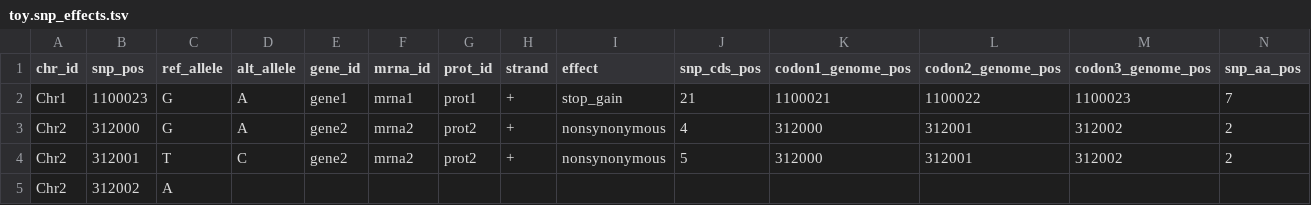
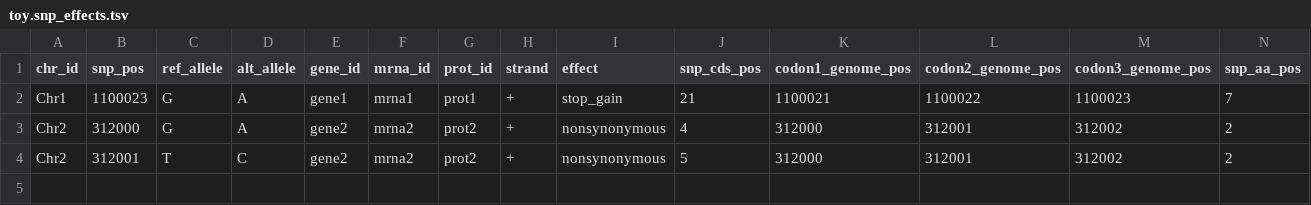
Before and after one commit to kkwock/VARify, a TSV file: data/toy/toy.snp_effects.tsv, drawn as a sheet; only a part is shown; rows hold the shown columns only; the diff names each change by its address in the sheet, - before the commit and + after, or states it on an @@ line.

Commit message:
Update Toy Effects

```diff
--- a/data/toy/toy.snp_effects.tsv
+++ b/data/toy/toy.snp_effects.tsv
-row 5: Chr2 | 312002 | A
```
Also changed, not shown: 1 other file.
